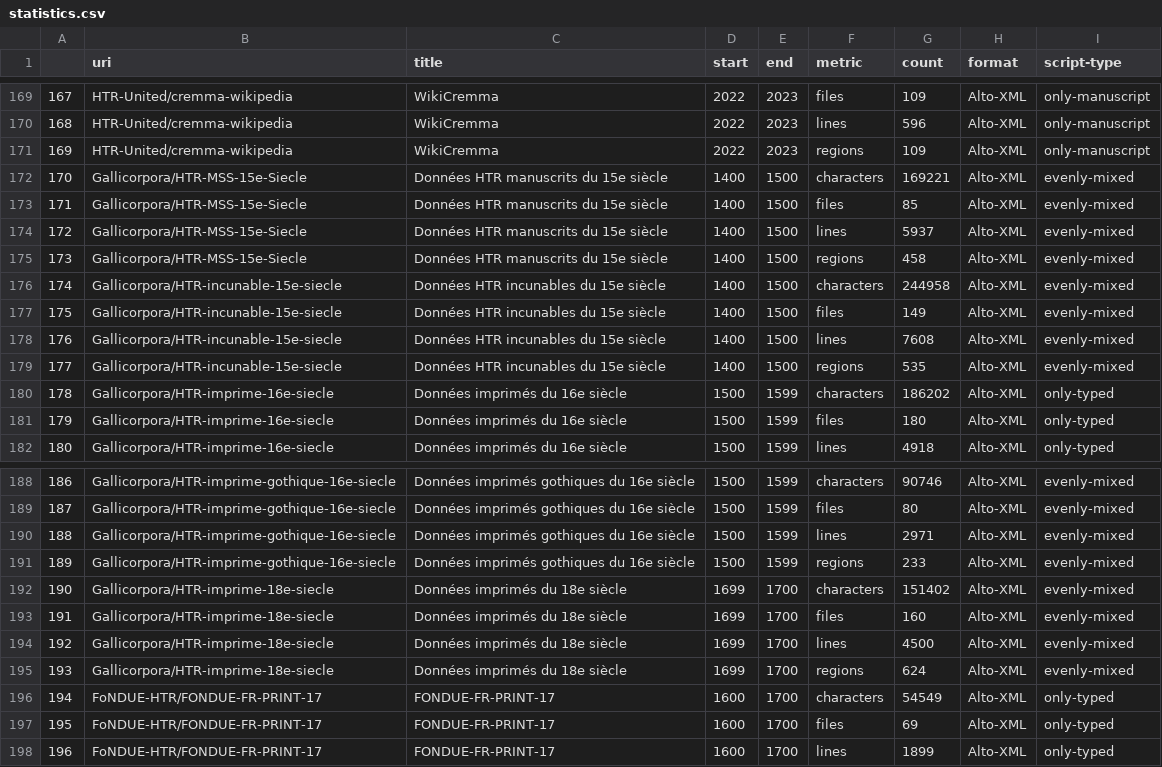
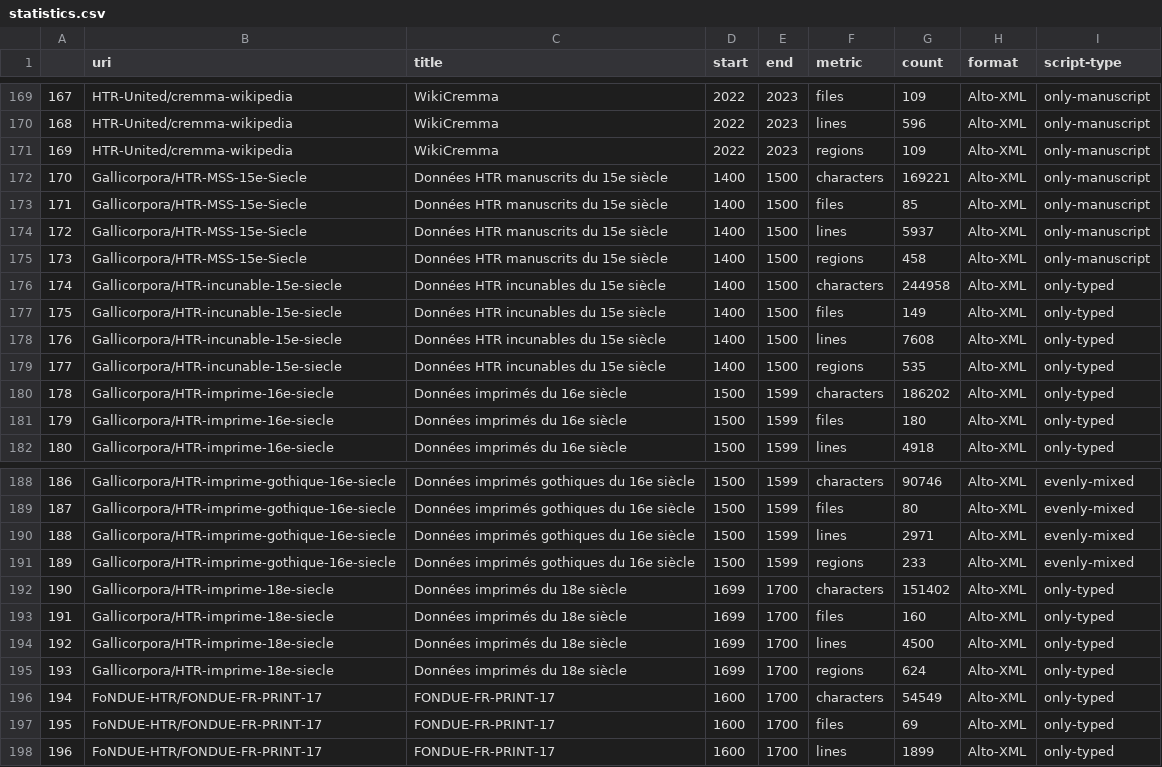
Before and after one commit to HTR-United/htr-united, a CSV file: statistics.csv, drawn as a sheet; only a part is shown, gaps mark what is left out.

```diff
--- a/statistics.csv
+++ b/statistics.csv
@@ -171,10 +171,10 @@
 169,HTR-United/cremma-wikipedia,WikiCremma,2022,2023,regions,109,Alto-XML,only-manuscript
-170,Gallicorpora/HTR-MSS-15e-Siecle,Données HTR manuscrits du 15e siècle,1400,1500,characters,169221,Alto-XML,evenly-mixed
-171,Gallicorpora/HTR-MSS-15e-Siecle,Données HTR manuscrits du 15e siècle,1400,1500,files,85,Alto-XML,evenly-mixed
-172,Gallicorpora/HTR-MSS-15e-Siecle,Données HTR manuscrits du 15e siècle,1400,1500,lines,5937,Alto-XML,evenly-mixed
-173,Gallicorpora/HTR-MSS-15e-Siecle,Données HTR manuscrits du 15e siècle,1400,1500,regions,458,Alto-XML,evenly-mixed
-174,Gallicorpora/HTR-incunable-15e-siecle,Données HTR incunables du 15e siècle,1400,1500,characters,244958,Alto-XML,evenly-mixed
-175,Gallicorpora/HTR-incunable-15e-siecle,Données HTR incunables du 15e siècle,1400,1500,files,149,Alto-XML,evenly-mixed
-176,Gallicorpora/HTR-incunable-15e-siecle,Données HTR incunables du 15e siècle,1400,1500,lines,7608,Alto-XML,evenly-mixed
-177,Gallicorpora/HTR-incunable-15e-siecle,Données HTR incunables du 15e siècle,1400,1500,regions,535,Alto-XML,evenly-mixed
+170,Gallicorpora/HTR-MSS-15e-Siecle,Données HTR manuscrits du 15e siècle,1400,1500,characters,169221,Alto-XML,only-manuscript
+171,Gallicorpora/HTR-MSS-15e-Siecle,Données HTR manuscrits du 15e siècle,1400,1500,files,85,Alto-XML,only-manuscript
+172,Gallicorpora/HTR-MSS-15e-Siecle,Données HTR manuscrits du 15e siècle,1400,1500,lines,5937,Alto-XML,only-manuscript
+173,Gallicorpora/HTR-MSS-15e-Siecle,Données HTR manuscrits du 15e siècle,1400,1500,regions,458,Alto-XML,only-manuscript
+174,Gallicorpora/HTR-incunable-15e-siecle,Données HTR incunables du 15e siècle,1400,1500,characters,244958,Alto-XML,only-typed
+175,Gallicorpora/HTR-incunable-15e-siecle,Données HTR incunables du 15e siècle,1400,1500,files,149,Alto-XML,only-typed
+176,Gallicorpora/HTR-incunable-15e-siecle,Données HTR incunables du 15e siècle,1400,1500,lines,7608,Alto-XML,only-typed
+177,Gallicorpora/HTR-incunable-15e-siecle,Données HTR incunables du 15e siècle,1400,1500,regions,535,Alto-XML,only-typed
 178,Gallicorpora/HTR-imprime-16e-siecle,Données imprimés du 16e siècle,1500,1599,characters,186202,Alto-XML,only-typed
@@ -191,6 +191,6 @@
 189,Gallicorpora/HTR-imprime-gothique-16e-siecle,Données imprimés gothiques du 16e siècle,1500,1599,regions,233,Alto-XML,evenly-mixed
-190,Gallicorpora/HTR-imprime-18e-siecle,Données imprimés du 18e siècle,1699,1700,characters,151402,Alto-XML,evenly-mixed
-191,Gallicorpora/HTR-imprime-18e-siecle,Données imprimés du 18e siècle,1699,1700,files,160,Alto-XML,evenly-mixed
-192,Gallicorpora/HTR-imprime-18e-siecle,Données imprimés du 18e siècle,1699,1700,lines,4500,Alto-XML,evenly-mixed
-193,Gallicorpora/HTR-imprime-18e-siecle,Données imprimés du 18e siècle,1699,1700,regions,624,Alto-XML,evenly-mixed
+190,Gallicorpora/HTR-imprime-18e-siecle,Données imprimés du 18e siècle,1699,1700,characters,151402,Alto-XML,only-typed
+191,Gallicorpora/HTR-imprime-18e-siecle,Données imprimés du 18e siècle,1699,1700,files,160,Alto-XML,only-typed
+192,Gallicorpora/HTR-imprime-18e-siecle,Données imprimés du 18e siècle,1699,1700,lines,4500,Alto-XML,only-typed
+193,Gallicorpora/HTR-imprime-18e-siecle,Données imprimés du 18e siècle,1699,1700,regions,624,Alto-XML,only-typed
 194,FoNDUE-HTR/FONDUE-FR-PRINT-17,FONDUE-FR-PRINT-17,1600,1700,characters,54549,Alto-XML,only-typed
```
Also changed, not shown: 2 other files.
